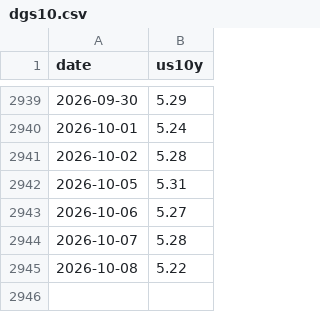
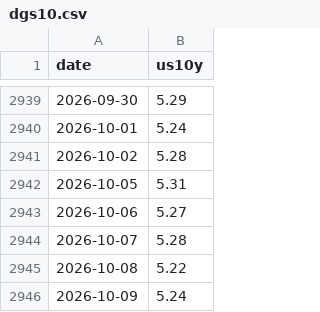
Before and after one commit to uihansol/Dividend-10Y-Treasury-Screener, a CSV file: data/us10y/dgs10.csv, drawn as a sheet; only a part is shown, gaps mark what is left out; the diff names each change by its address in the sheet, - before the commit and + after, or states it on an @@ line.

```diff
--- a/data/us10y/dgs10.csv
+++ b/data/us10y/dgs10.csv
+row 2946: 2026-10-09 | 5.24
```
Also changed, not shown: 3 other files.
